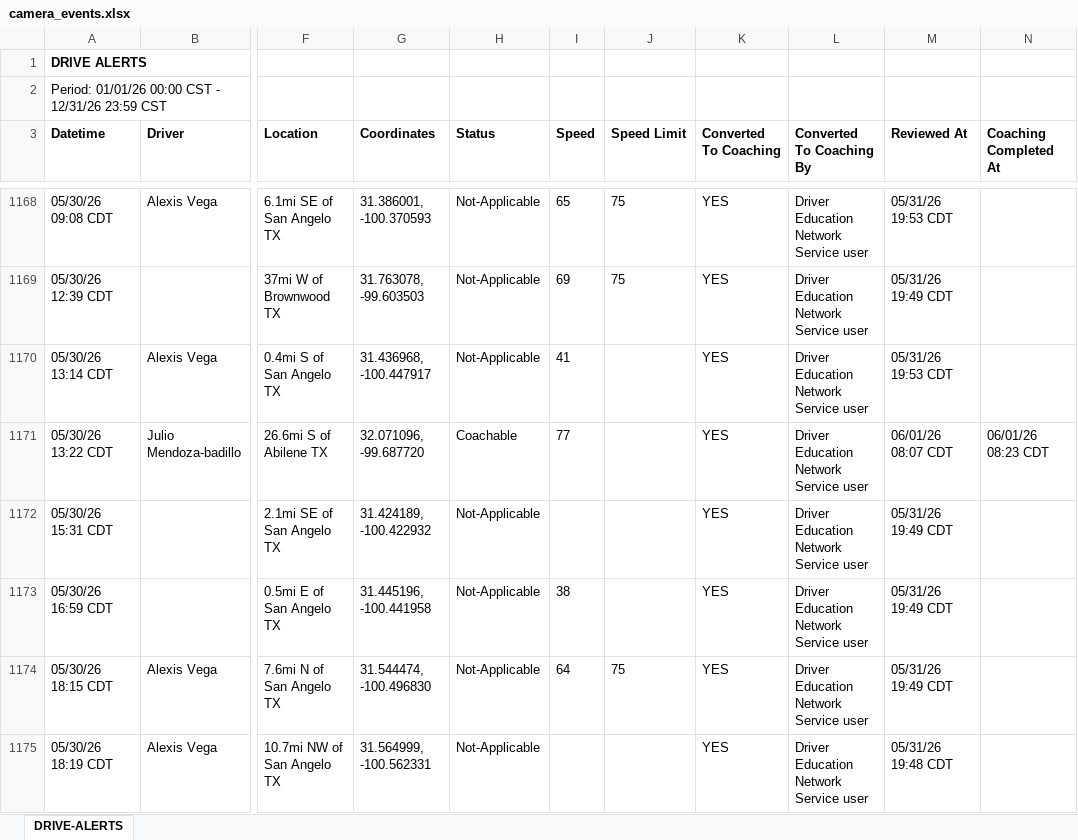
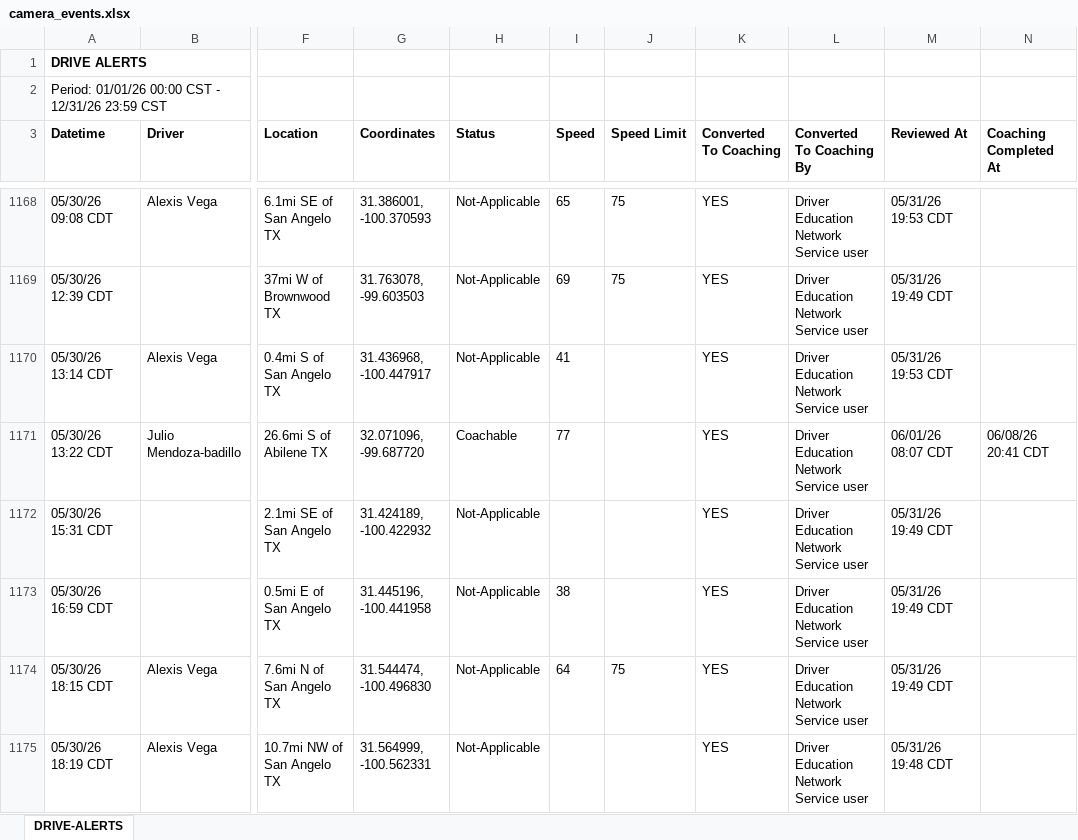
Before and after one commit to jmullins-DEN/Home-Motors, an Excel workbook: camera_events.xlsx, sheet DRIVE-ALERTS, drawn as a sheet; only a part is shown, gaps mark what is left out; values as stored, in another font and other column widths than the file's, no borders; the diff covers the shown part only; the diff names each change by its address in the sheet, - before the commit and + after, or states it on an @@ line.

```diff
--- a/camera_events.xlsx (sheet DRIVE-ALERTS)
+++ b/camera_events.xlsx (sheet DRIVE-ALERTS)
-N1171 (Coaching Completed At): 06/01/26 08:23 CDT
+N1171 (Coaching Completed At): 06/08/26 20:41 CDT
```
Also changed, not shown: 109 added rows and 107 edited cells elsewhere in this sheet, training.xlsx.
